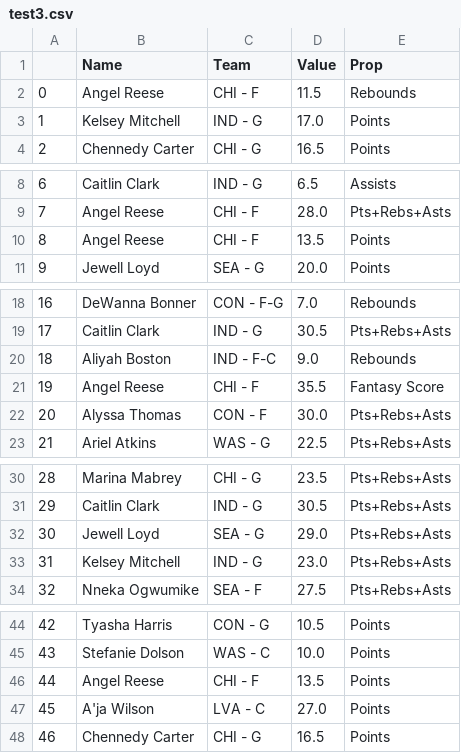
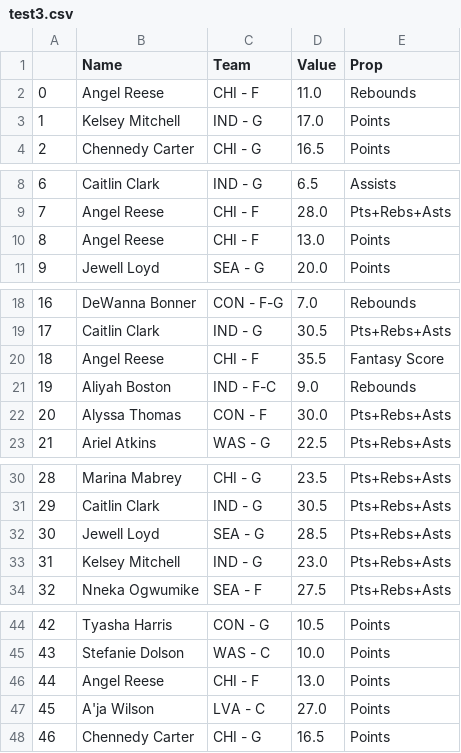
Before and after one commit to DhirenShivdasani/mlb, a CSV file: test3.csv, drawn as a sheet; only a part is shown, gaps mark what is left out; addresses are those after the commit; the diff covers the shown part only; the diff names each change by its address in the sheet, - before the commit and + after, or states it on an @@ line.

```diff
--- a/test3.csv
+++ b/test3.csv
-D2 (Value): 11.5
+D2 (Value): 11.0
-D10 (Value): 13.5
+D10 (Value): 13.0
@@ row 21 moved to row 20: 18 @@
@@ column A renumbered in row 21 @@
-D32 (Value): 29.0
+D32 (Value): 28.5
-D46 (Value): 13.5
+D46 (Value): 13.0
```
Also changed, not shown: 3 edited cells elsewhere in this file, test2.csv.
